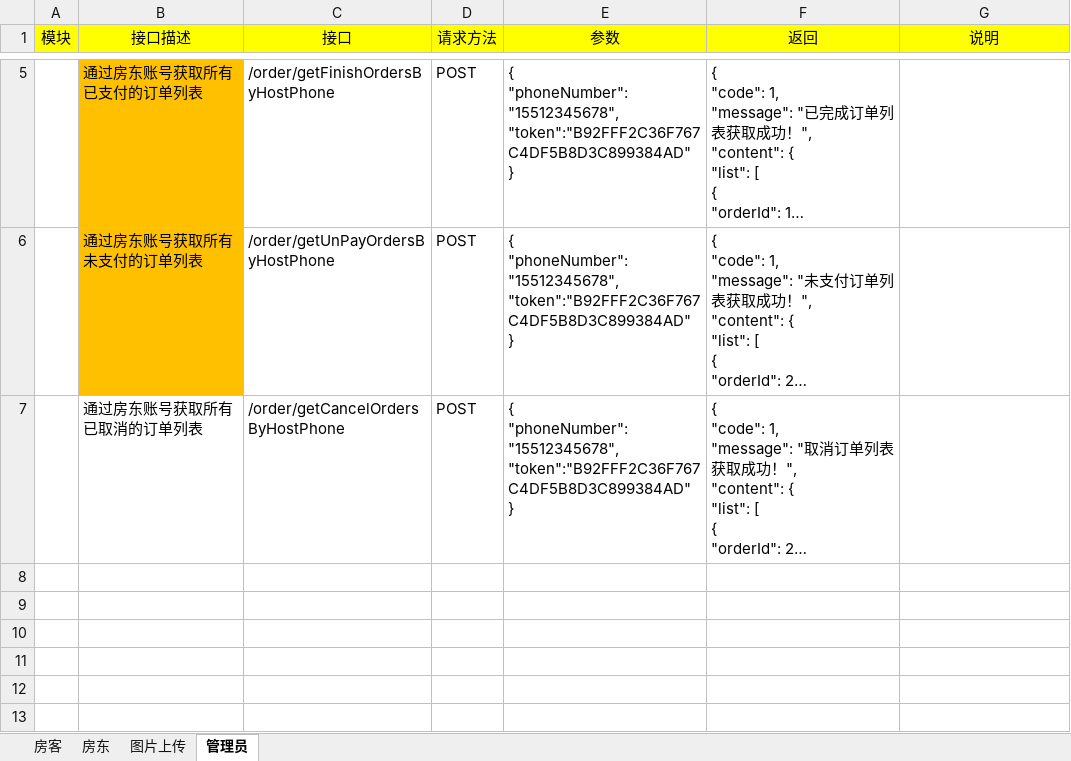
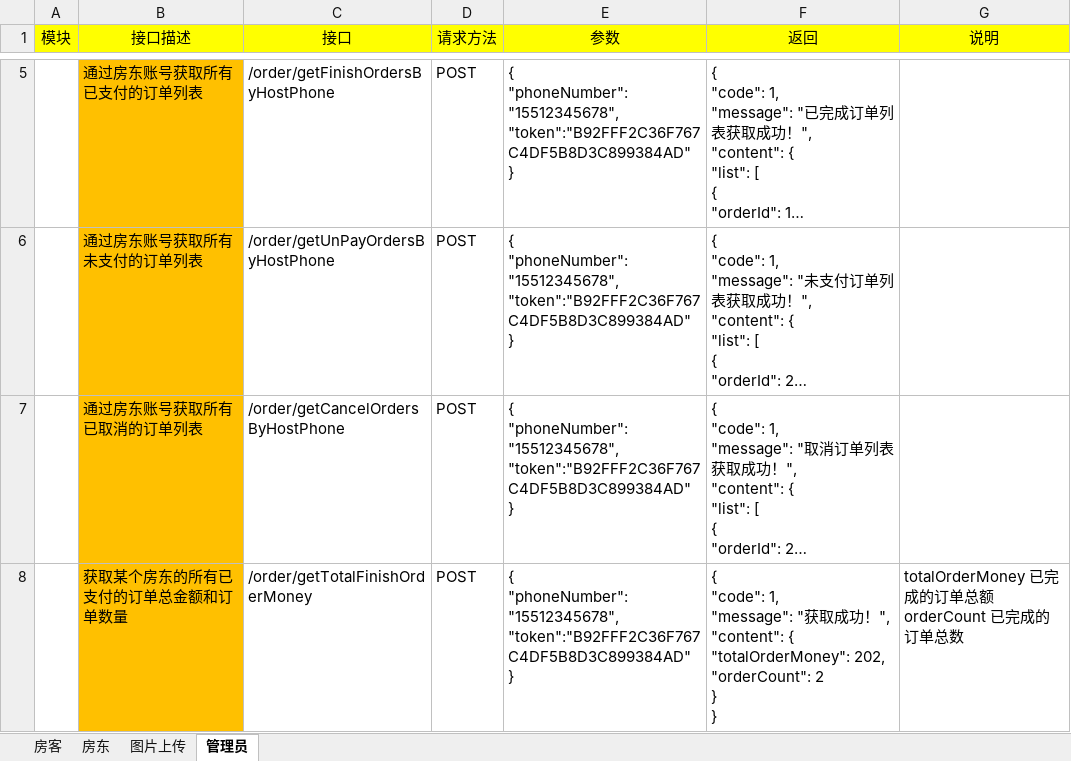
Before and after one commit to GraduationProjectRentingService/ResourceAndDocument, an Excel workbook: 接口说明文档/租房系统接口说明文档.xlsx, sheet 管理员, drawn as a sheet; only a part is shown, gaps mark what is left out; long unchanged cells end in …; values as stored, in another font and other column widths than the file's, no borders; ↵ is a line break in a cell; the diff names each change by its address in the sheet, - before the commit and + after, or states it on an @@ line.

Commit message:
新增结算统计接口

```diff
--- a/接口说明文档/租房系统接口说明文档.xlsx (sheet 管理员)
+++ b/接口说明文档/租房系统接口说明文档.xlsx (sheet 管理员)
-B7 fill: none
+B7 fill: #FFC000
+row 8:  | 获取某个房东的所有已支付的订单总金额和订单数量 | /order/getTotalFinishOrderMoney | POST | { ↵ "phoneNumber":"15512345678", ↵ "token":"B92FFF2C36F767C4DF5B8D3C899384AD" ↵ } | { ↵ "code": 1, ↵ "message": "获取成功！", ↵ "content": { ↵ "totalOrderMoney": 202, ↵ "orderCount": 2 ↵ } ↵ } | totalOrderMoney 已完成的订单总额 ↵ orderCount 已完成的订单总数
```
